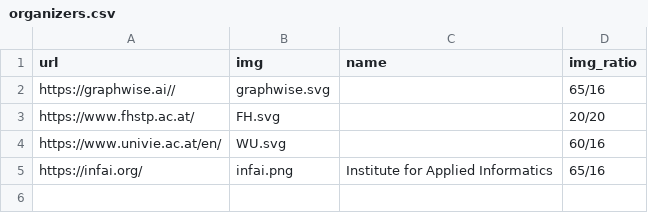
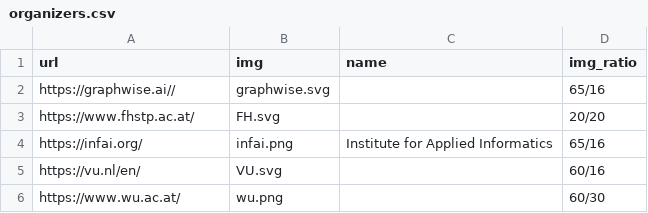
Before and after one commit to SEMANTiCS-org/2025-semantics-org.github.io, a CSV file: content/organizers.csv, drawn as a sheet.

Commit message:
fix: organizers logos

```diff
--- a/content/organizers.csv
+++ b/content/organizers.csv
@@ -3,3 +3,4 @@ https://graphwise.ai//,graphwise.svg,,65/16
 https://www.fhstp.ac.at/,FH.svg,,20/20
-https://www.univie.ac.at/en/,WU.svg,,60/16
 https://infai.org/,infai.png,Institute for Applied Informatics,65/16
+https://vu.nl/en/,VU.svg,,60/16
+https://www.wu.ac.at/,wu.png,,60/30
```
Also changed, not shown: 2 other files.
